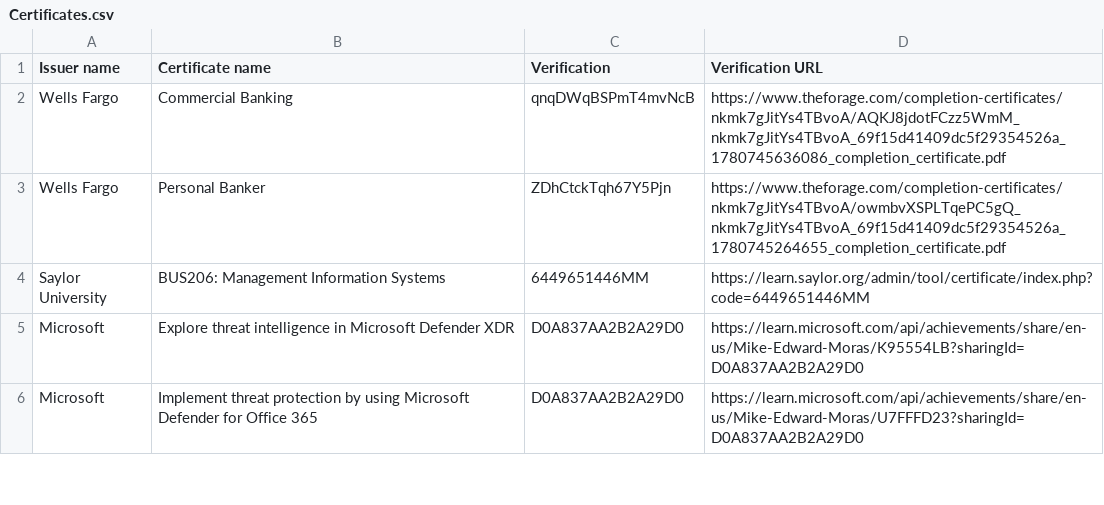
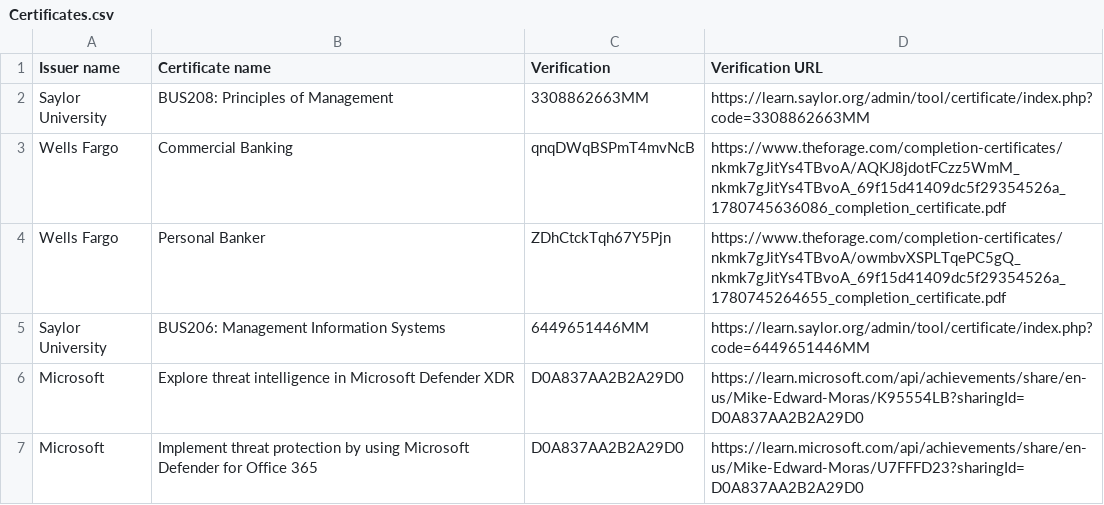
Before and after one commit to mike-edward-moras/mike-edward-moras.github.io, a CSV file: Certificates.csv, drawn as a sheet; only a part is shown; the diff names each change by its address in the sheet, - before the commit and + after, or states it on an @@ line.

Commit message:
Update Certificates.csv

```diff
--- a/Certificates.csv
+++ b/Certificates.csv
+row 2: Saylor University | BUS208: Principles of Management | 3308862663MM | https://learn.saylor.org/admin/tool/certificate/index.php?code=3308862663MM
```
